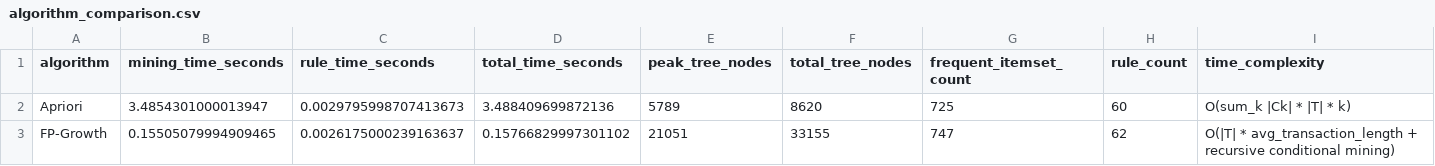
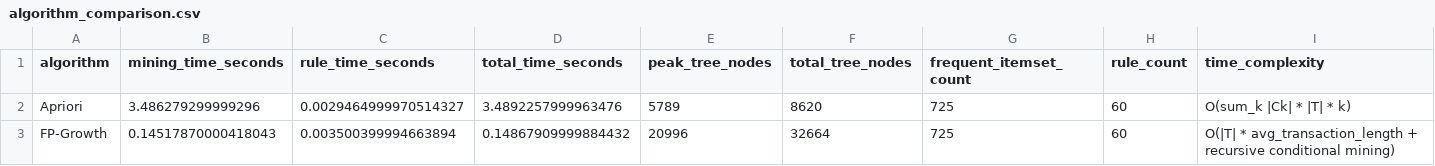
Before and after one commit to duynguyencao/Apriori, a CSV file: outputs/comparison/algorithm_comparison.csv, drawn as a sheet; only a part is shown; the diff names each change by its address in the sheet, - before the commit and + after, or states it on an @@ line.

```diff
--- a/outputs/comparison/algorithm_comparison.csv
+++ b/outputs/comparison/algorithm_comparison.csv
-B2 (mining_time_seconds): 3.4854301000013947
+B2 (mining_time_seconds): 3.486279299999296
-C2 (rule_time_seconds): 0.0029795998707413673
+C2 (rule_time_seconds): 0.0029464999970514327
-D2 (total_time_seconds): 3.488409699872136
+D2 (total_time_seconds): 3.4892257999963476
-B3 (mining_time_seconds): 0.15505079994909465
+B3 (mining_time_seconds): 0.14517870000418043
-C3 (rule_time_seconds): 0.0026175000239163637
+C3 (rule_time_seconds): 0.003500399994663894
-D3 (total_time_seconds): 0.15766829997301102
+D3 (total_time_seconds): 0.14867909999884432
-E3 (peak_tree_nodes): 21051
+E3 (peak_tree_nodes): 20996
-F3 (total_tree_nodes): 33155
+F3 (total_tree_nodes): 32664
-G3 (frequent_itemset_count): 747
+G3 (frequent_itemset_count): 725
-H3 (rule_count): 62
+H3 (rule_count): 60
```
Also changed, not shown: 3 other files.
